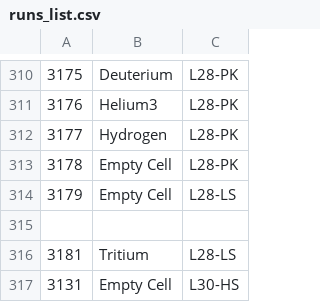
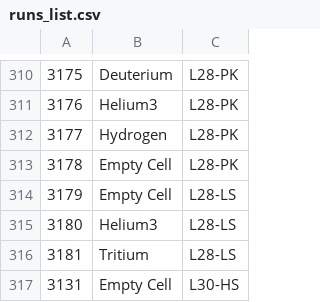
Before and after one commit to nathalysns/matc, a CSV file: runs_list.csv, drawn as a sheet; only a part is shown, gaps mark what is left out; the diff names each change by its address in the sheet, - before the commit and + after, or states it on an @@ line.

Commit message:
new file:   current.C 	modified:   ../runs_list.csv

```diff
--- a/runs_list.csv
+++ b/runs_list.csv
-row 315: (empty)
+row 315: 3180 | Helium3 | L28-LS
```
Also changed, not shown: 1 other file.
